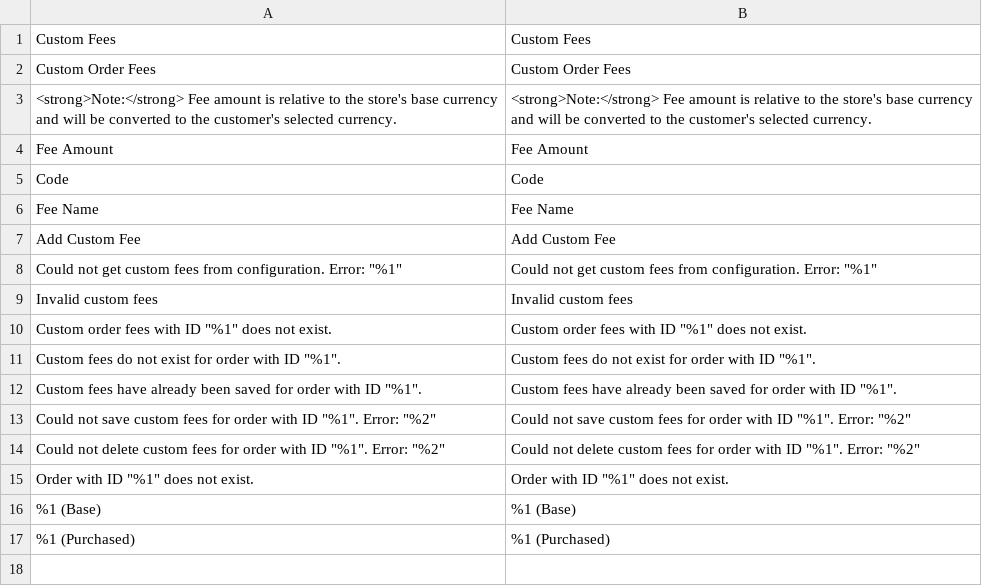
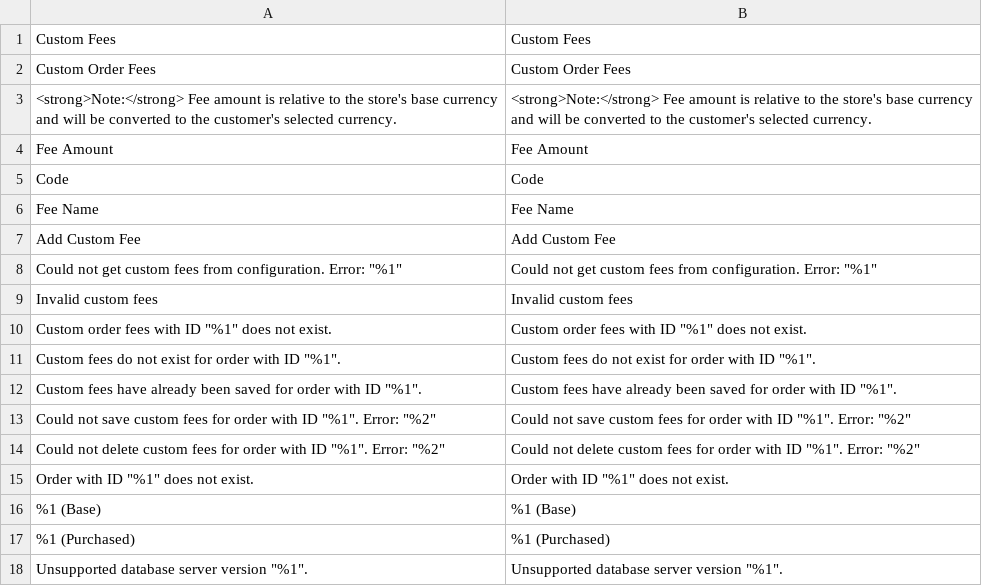
Before and after one commit to JosephLeedy/magento2-module-custom-fees, a CSV file: src/i18n/en_US.csv, drawn as a sheet; the diff names each change by its address in the sheet, - before the commit and + after, or states it on an @@ line.

Commit message:
Implement logic to aggregate report data

```diff
--- a/src/i18n/en_US.csv
+++ b/src/i18n/en_US.csv
+row 18: Unsupported database server version "%1". | Unsupported database server version "%1".
```
Also changed, not shown: 5 other files.
